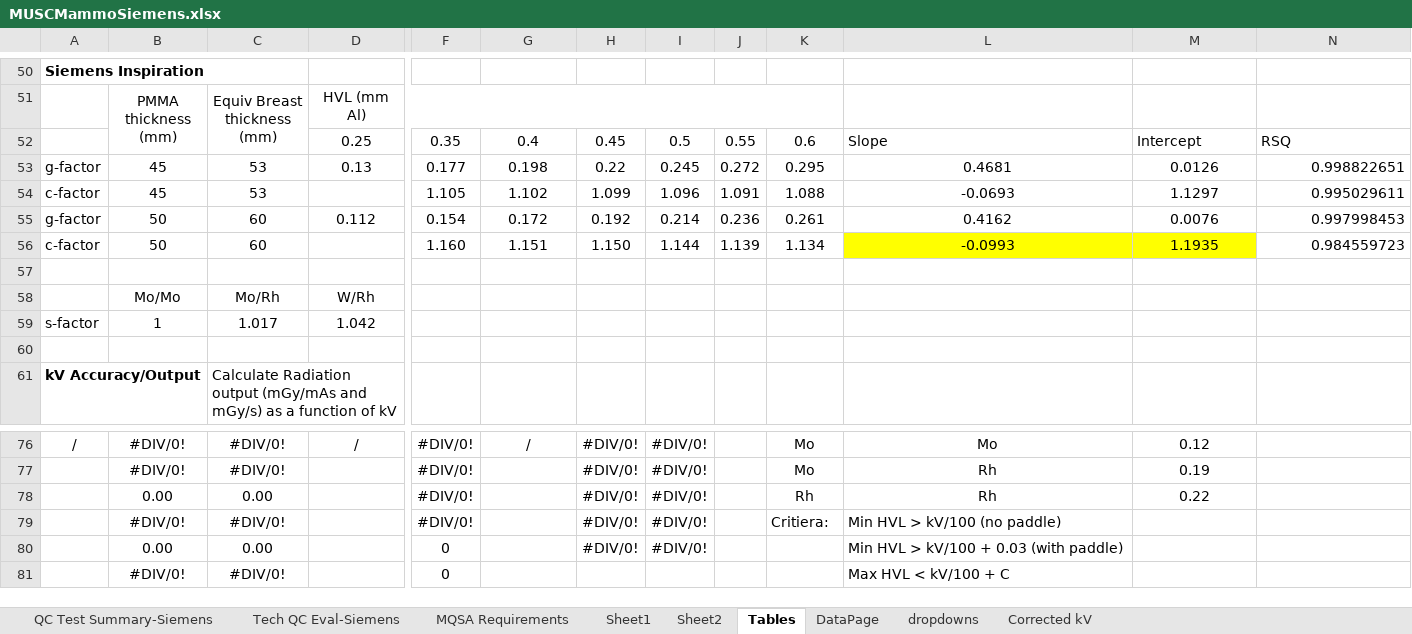
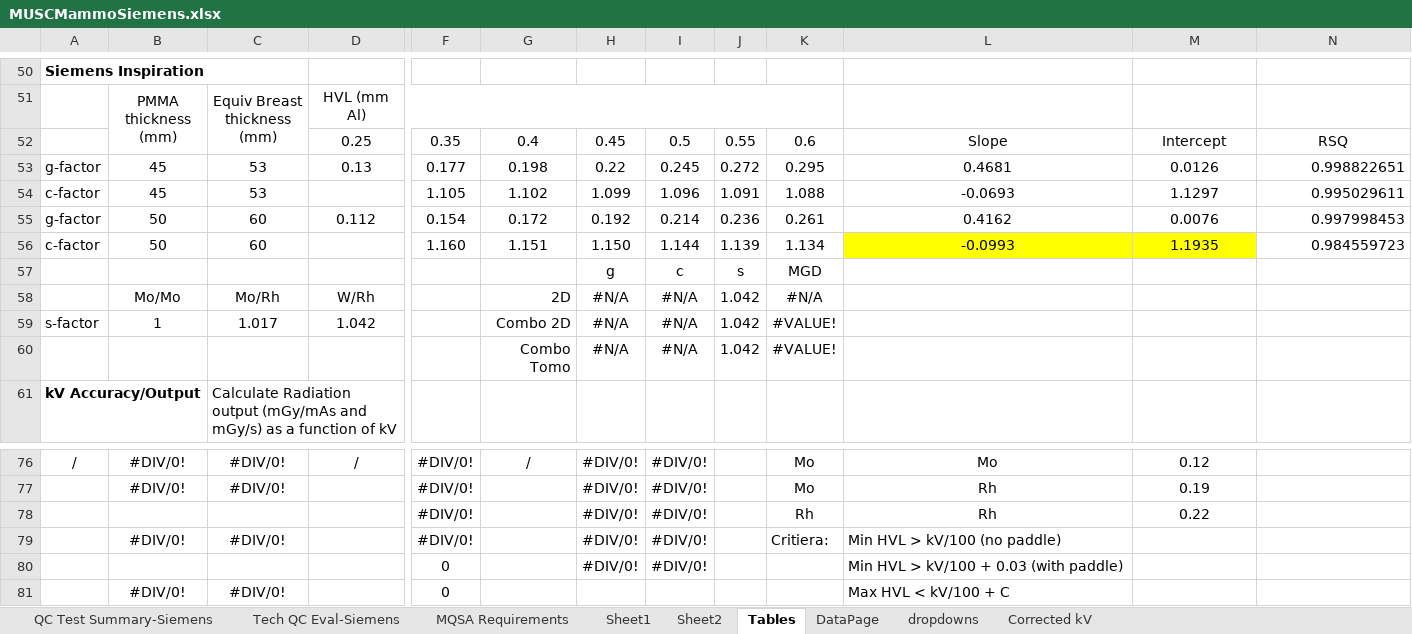
Before and after one commit to imabug/EquipTestingSpreadsheets, an Excel workbook: MUSCMammoSiemens.xlsx, sheet Tables, drawn as a sheet; only a part is shown, gaps mark what is left out; values as stored, in another font and other column widths than the file's, no borders; charts and pictures not drawn; removed rows and columns are numbered as before the commit, all else as after; rows hold the shown columns only; the diff names each change by its address in the sheet, - before the commit and + after, or states it on an @@ line.

```diff
--- a/MUSCMammoSiemens.xlsx (sheet Tables)
+++ b/MUSCMammoSiemens.xlsx (sheet Tables)
-L52:N52 alignment: left
+L52:N52 alignment: center
-row 57: (empty)
+row 57:  |  |  |  |  |  | g | c | s | MGD
-row 58:  | Mo/Mo | Mo/Rh | W/Rh
+row 58:  | Mo/Mo | Mo/Rh | W/Rh |  | 2D | #N/A | #N/A | 1.042 | #N/A
-G59: (empty)
+G59: Combo 2D
-H59: (empty)
+H59: #N/A
-I59: (empty)
+I59: #N/A
-J59: (empty)
+J59: 1.042
-K59: (empty)
+K59: #VALUE!
-row 60: (empty)
+row 60:  |  |  |  |  | Combo Tomo | #N/A | #N/A | 1.042 | #VALUE!
-B78: 0.00
+B78: (empty)
-C78: 0.00
+C78: (empty)
-B80: 0.00
+B80: (empty)
-C80: 0.00
+C80: (empty)
```
Also changed, not shown: sheet Sheet2, sheet Sheet1, sheet QC Test Summary-Siemens, formulas that keep their value, charts or pictures.
